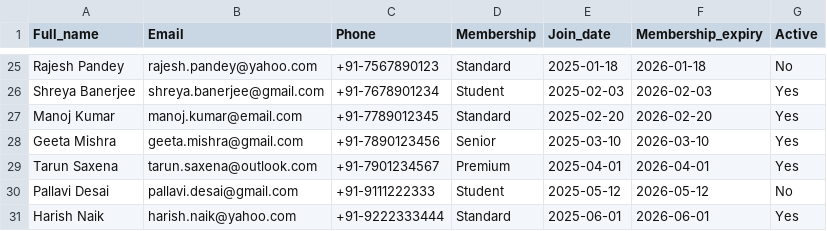
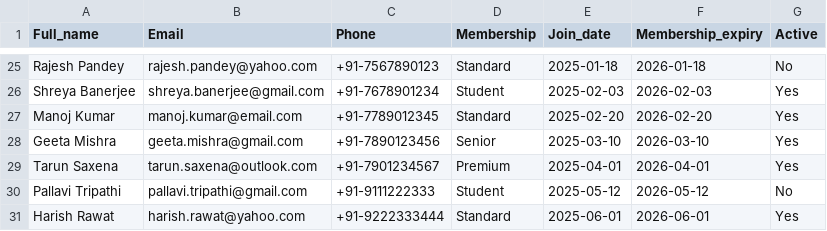
Before and after one commit to shubhamrk2/power-platform-20day-beginner, a CSV file: sample-data/members.csv, drawn as a sheet; only a part is shown, gaps mark what is left out; the diff covers the shown part only.

```diff
--- a/sample-data/members.csv
+++ b/sample-data/members.csv
@@ -29,3 +29,3 @@ Geeta Mishra,geeta.mishra@gmail.com,+91-7890123456,Senior,2025-03-10,2026-03-10,
 Tarun Saxena,tarun.saxena@outlook.com,+91-7901234567,Premium,2025-04-01,2026-04-01,Yes
-Pallavi Desai,pallavi.desai@gmail.com,+91-9111222333,Student,2025-05-12,2026-05-12,No
-Harish Naik,harish.naik@yahoo.com,+91-9222333444,Standard,2025-06-01,2026-06-01,Yes
+Pallavi Tripathi,pallavi.tripathi@gmail.com,+91-9111222333,Student,2025-05-12,2026-05-12,No
+Harish Rawat,harish.rawat@yahoo.com,+91-9222333444,Standard,2025-06-01,2026-06-01,Yes
```
Also changed, not shown: 24 edited cells elsewhere in this file, sample-data/loans.csv, sample-data/new-members.csv.
